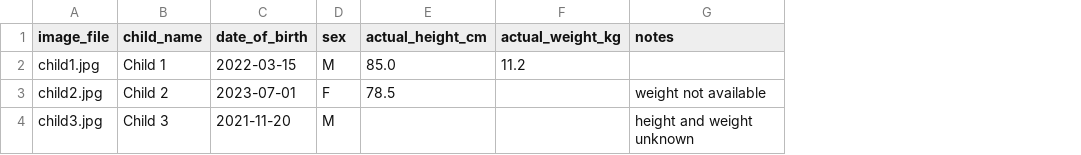
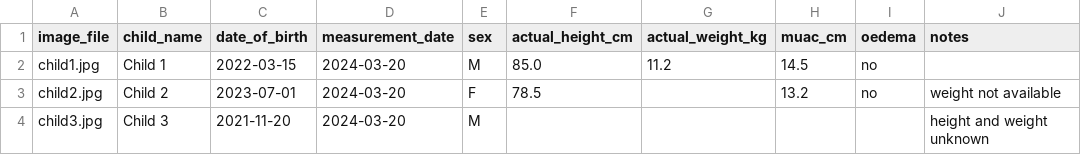
Before and after one commit to Kushal-11/child-growth-monitor, a CSV file: data/ground_truth_template.csv, drawn as a sheet; the diff names each change by its address in the sheet, - before the commit and + after, or states it on an @@ line.

Commit message:
fix: surface unparseable dates in batch_assess instead of fabricating a verdict
Unparseable date_of_birth no longer silently fabricates a 24-month age and
emits a usable pred_status_final; the row's error field now names the
problem and pred_status_final is forced to None, so the downstream analysis
excludes the child instead of being poisoned by a fabricated age.

Invalid (but non-empty) measurement_date now prints a warning naming the
child and the bad value before falling back to today's date, instead of
being silently indistinguishable from "not supplied".

Update the --template CSV and its docstring to include measurement_date,
muac_cm, and oedema so the age fix and WHO OR-rule can actually be exercised
by anyone starting from a fresh template.

```diff
--- a/data/ground_truth_template.csv
+++ b/data/ground_truth_template.csv
+column D (measurement_date), rows 2-4: all 2024-03-20
+column H (muac_cm), rows 2-3: 14.5 | 13.2
+column I (oedema), rows 2-3: no | no
```
Also changed, not shown: 2 other files.
